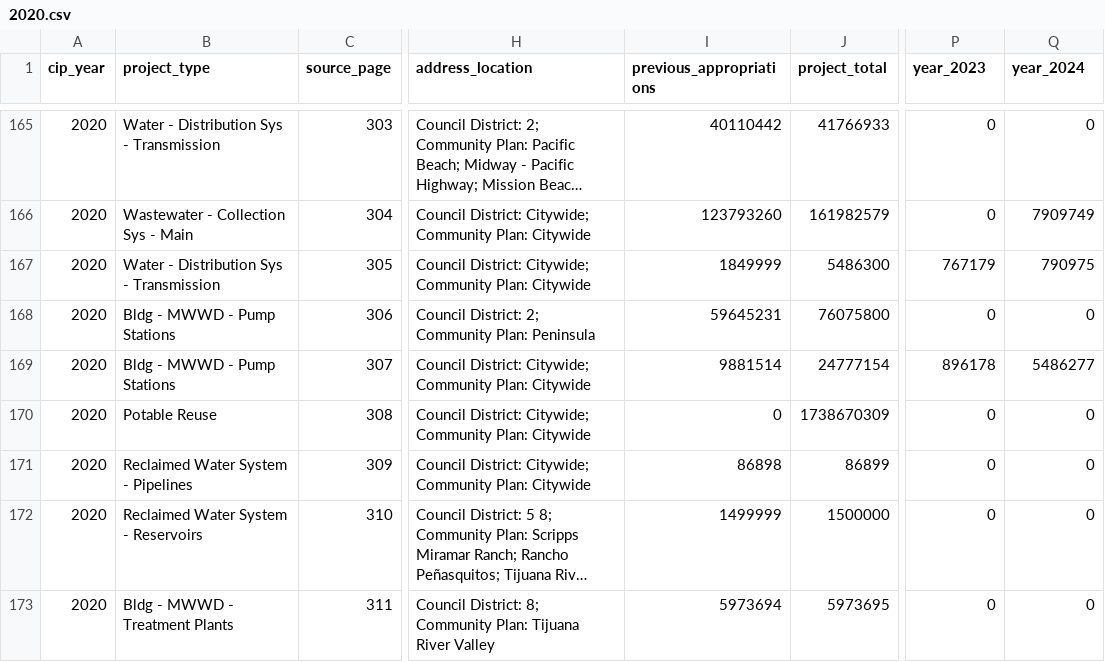
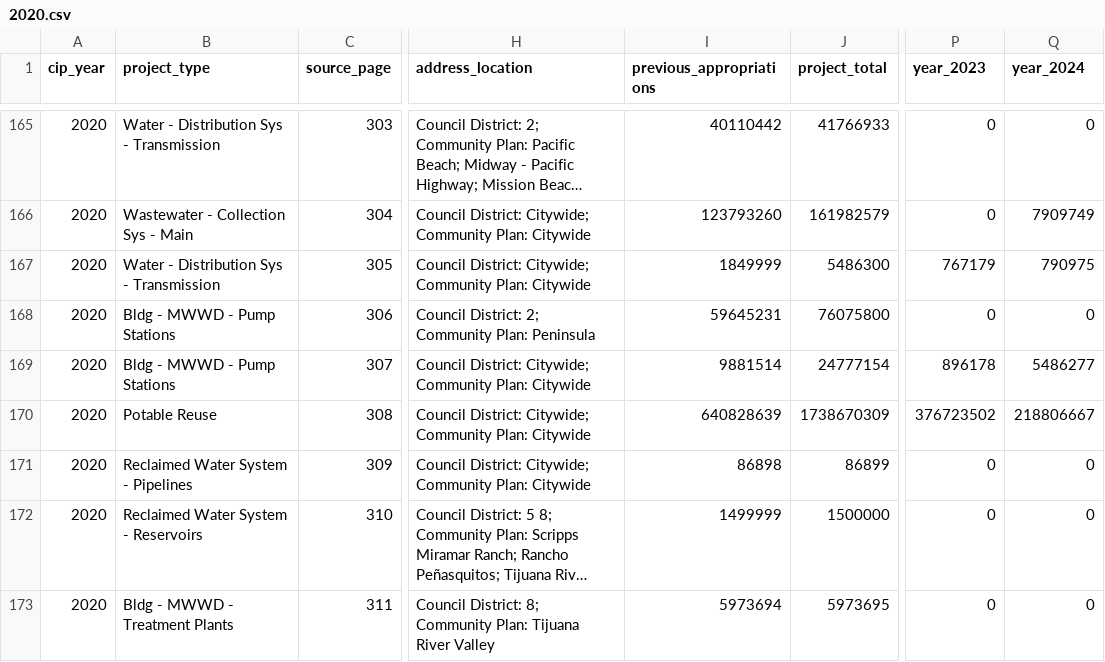
Before and after one commit to DevHelix/CIPBD, a CSV file: San-Diego/CSV/2020.csv, drawn as a sheet; only a part is shown, gaps mark what is left out; long unchanged cells end in …; the diff names each change by its address in the sheet, - before the commit and + after, or states it on an @@ line.

```diff
--- a/San-Diego/CSV/2020.csv
+++ b/San-Diego/CSV/2020.csv
-I170 (previous_appropriations): 0
+I170 (previous_appropriations): 640828639
-P170 (year_2023): 0
+P170 (year_2023): 376723502
-Q170 (year_2024): 0
+Q170 (year_2024): 218806667
```
Also changed, not shown: 13 other files.
